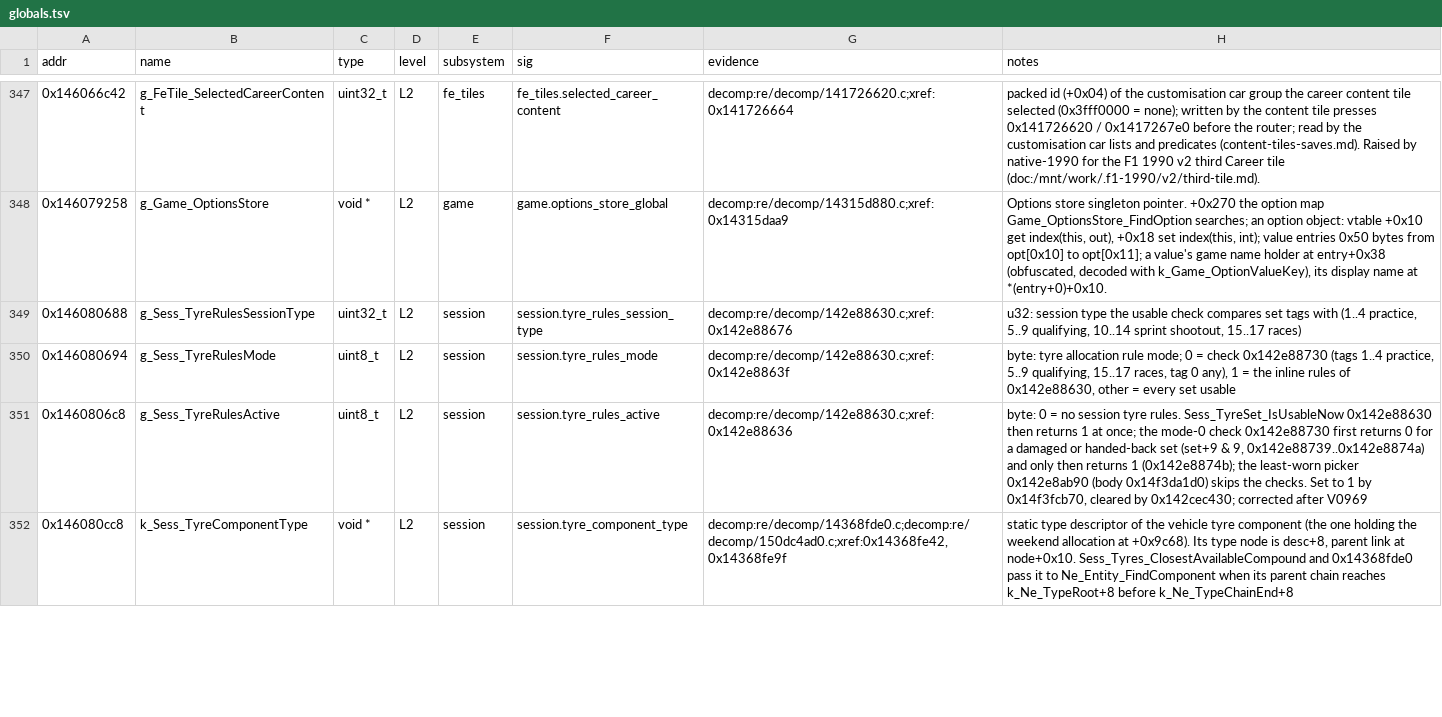
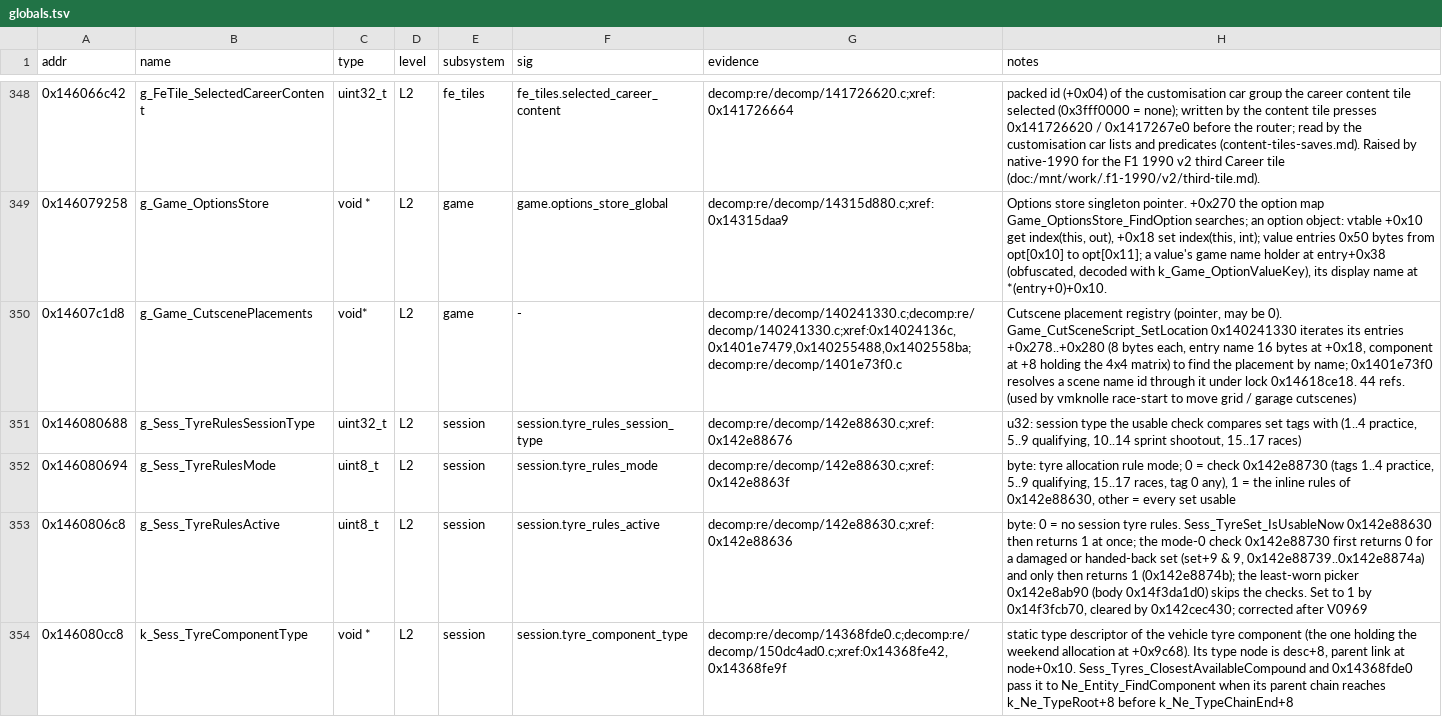
Before and after one commit to ArikSquad/SwoftyLauncher, a TSV file: re/db/globals.tsv, drawn as a sheet; only a part is shown, gaps mark what is left out; the diff covers the shown part only.

```diff
--- a/re/db/globals.tsv
+++ b/re/db/globals.tsv
@@ -348,2 +349,3 @@ addr	name	type	level	subsystem	sig	evidence	notes
 0x146079258	g_Game_OptionsStore	void *	L2	game	game.options_store_global	decomp:re/decomp/14315d880.c;xref:0x14315daa9	Options store singleton pointer. +0x270 the option map Game_OptionsStore_FindOption searches; an option object: vtable +0x10 get index(this, out), +0x18 set index(this, int); value entries 0x50 bytes from opt[0x10] to opt[0x11]; a value's game name holder at entry+0x38 (obfuscated, decoded with k_Game_OptionValueKey), its display name at *(entry+0)+0x10.
+0x14607c1d8	g_Game_CutscenePlacements	void*	L2	game	-	decomp:re/decomp/140241330.c;decomp:re/decomp/140241330.c;xref:0x14024136c,0x1401e7479,0x140255488,0x1402558ba;decomp:re/decomp/1401e73f0.c	Cutscene placement registry (pointer, may be 0). Game_CutSceneScript_SetLocation 0x140241330 iterates its entries +0x278..+0x280 (8 bytes each, entry name 16 bytes at +0x18, component at +8 holding the 4x4 matrix) to find the placement by name; 0x1401e73f0 resolves a scene name id through it under lock 0x14618ce18. 44 refs. (used by vmknolle race-start to move grid / garage cutscenes)
 0x146080688	g_Sess_TyreRulesSessionType	uint32_t	L2	session	session.tyre_rules_session_type	decomp:re/decomp/142e88630.c;xref:0x142e88676	u32: session type the usable check compares set tags with (1..4 practice, 5..9 qualifying, 10..14 sprint shootout, 15..17 races)
```
Also changed, not shown: 2 added rows and 15 edited cells elsewhere in this file, 4 other files.
